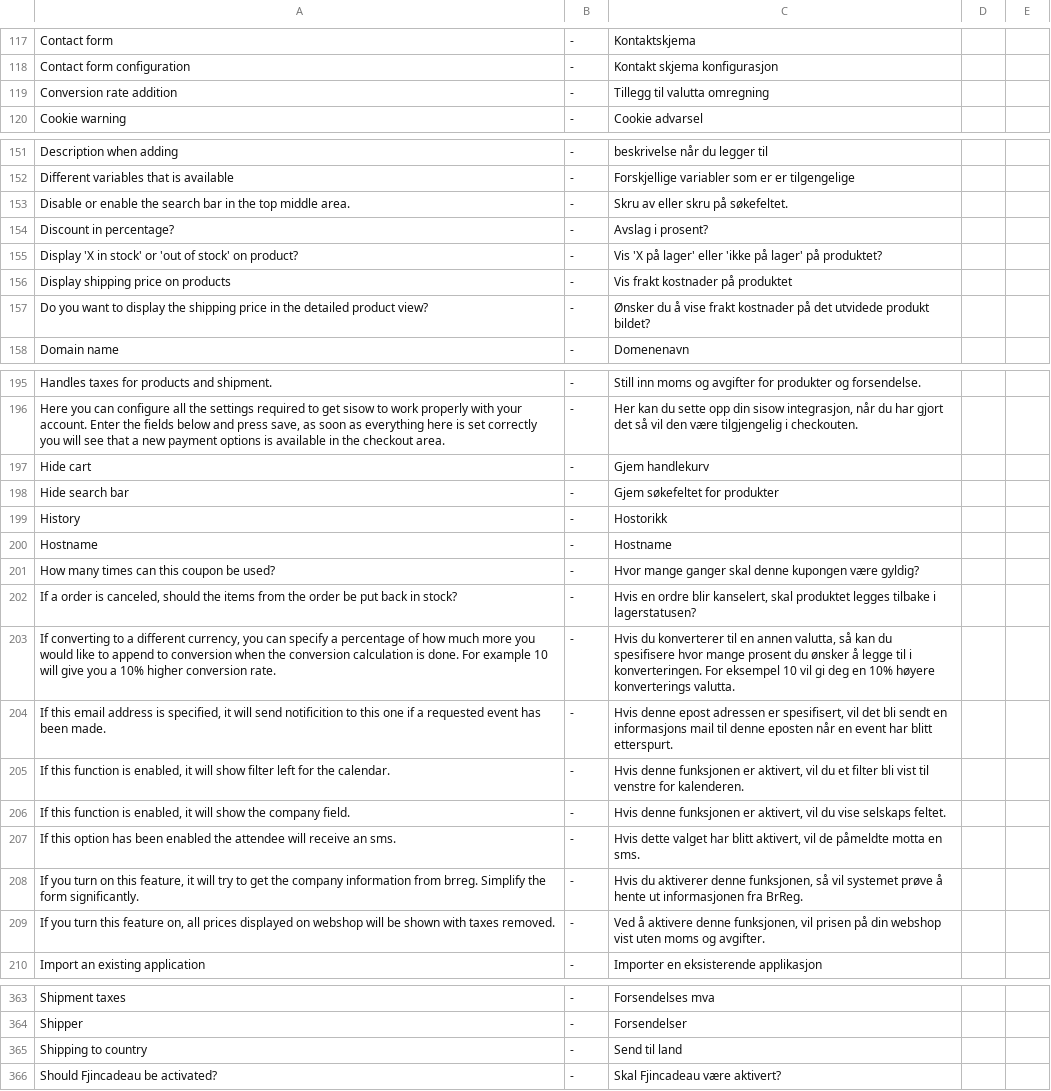
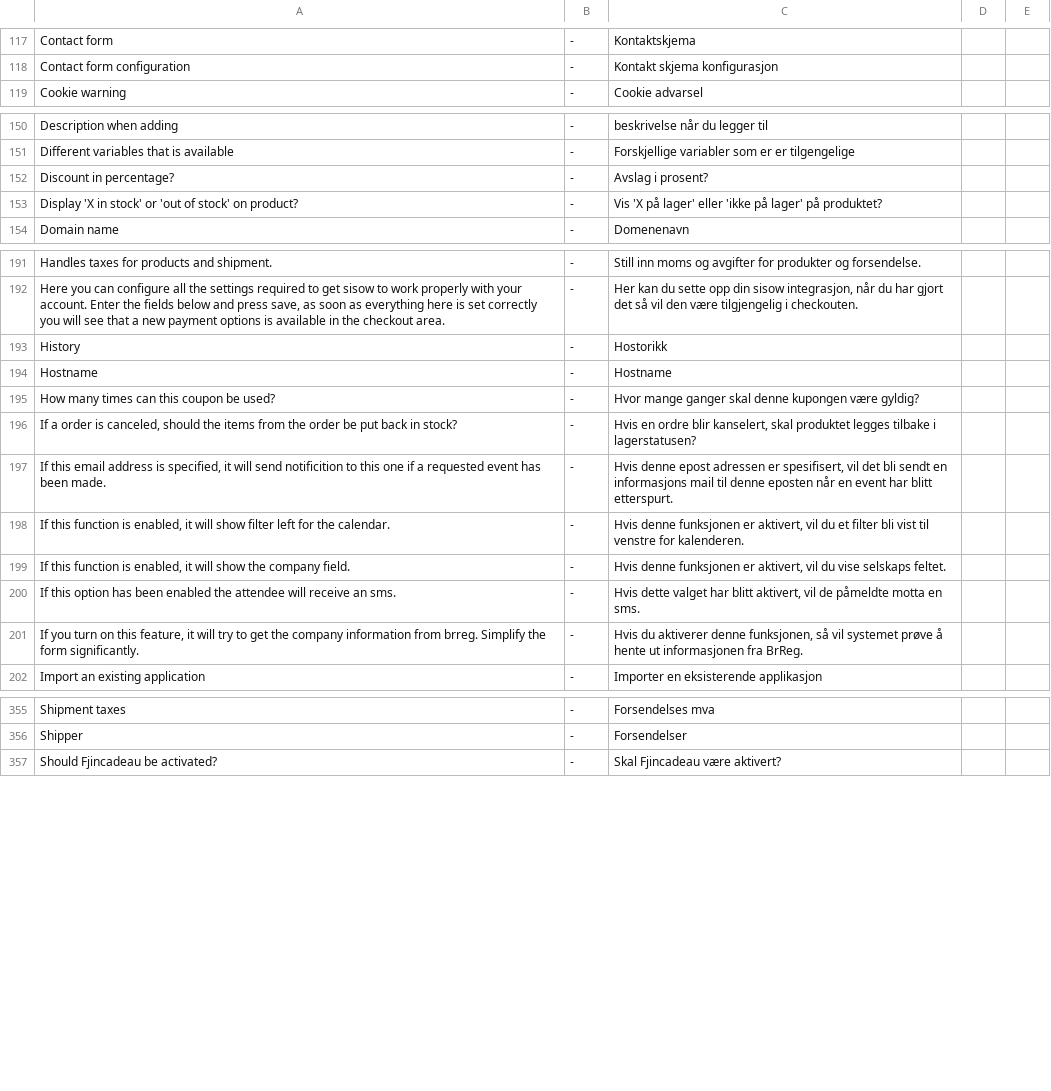
Before and after one commit to tamzidoronno/zaui-v4, a CSV file: com.getshop.client/ROOT/translation/f_nb_NO.csv, drawn as a sheet; only a part is shown, gaps mark what is left out; the diff covers the shown part only; the diff names each change by its address in the sheet, - before the commit and + after, or states it on an @@ line.

```diff
--- a/com.getshop.client/ROOT/translation/f_nb_NO.csv
+++ b/com.getshop.client/ROOT/translation/f_nb_NO.csv
-row 119: Conversion rate addition | - | Tillegg til valutta omregning
-row 153: Disable or enable the search bar in the top middle area. | - | Skru av eller skru på søkefeltet.
-row 156: Display shipping price on products | - | Vis frakt kostnader på produktet
-row 157: Do you want to display the shipping price in the detailed product view? | - | Ønsker du å vise frakt kostnader på det utvidede produkt bildet?
-row 197: Hide cart | - | Gjem handlekurv
-row 198: Hide search bar | - | Gjem søkefeltet for produkter
-row 203: If converting to a different currency, you can specify a percentage of how much more you would like to append to conversion when the conversion calculation is done. For example 10 will give you a 10% higher conversion rate. | - | Hvis du konverterer til en annen valutta, så kan du spesifisere hvor mange prosent du ønsker å legge til i konverteringen. For eksempel 10 vil gi deg en 10% høyere konverterings valutta.
-row 209: If you turn this feature on, all prices displayed on webshop will be shown with taxes removed. | - | Ved å aktivere denne funksjonen, vil prisen på din webshop vist uten moms og avgifter.
-row 365: Shipping to country | - | Send til land
```
Also changed, not shown: 5 removed rows elsewhere in this file, com.getshop.client/ROOT/translation/f_base.csv, com.getshop.client/ROOT/translation/f_nl_NL.csv, 16 other files.
